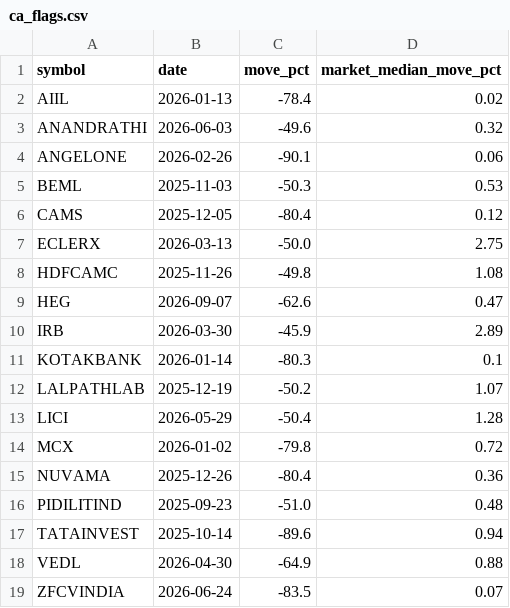
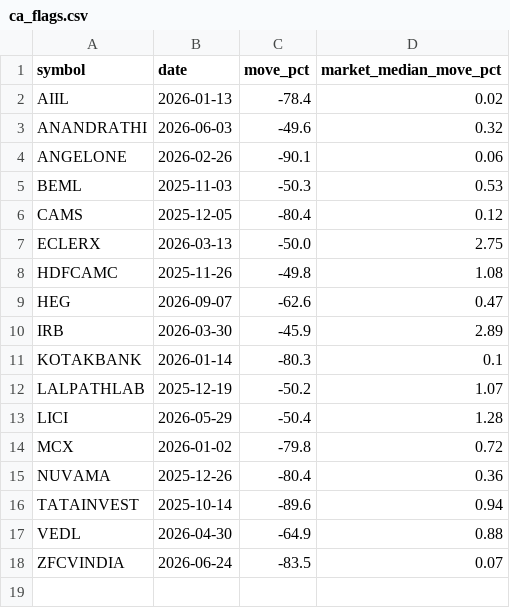
Before and after one commit to sudhanshusingh23-wiz/nse-momentum-data, a CSV file: artifacts/ca_flags.csv, drawn as a sheet; the diff names each change by its address in the sheet, - before the commit and + after, or states it on an @@ line.

```diff
--- a/artifacts/ca_flags.csv
+++ b/artifacts/ca_flags.csv
-row 16: PIDILITIND | 2025-09-23 | -51.0 | 0.48
```
Also changed, not shown: artifacts/nifty50.csv, artifacts/nifty500.csv, 12 other files.
